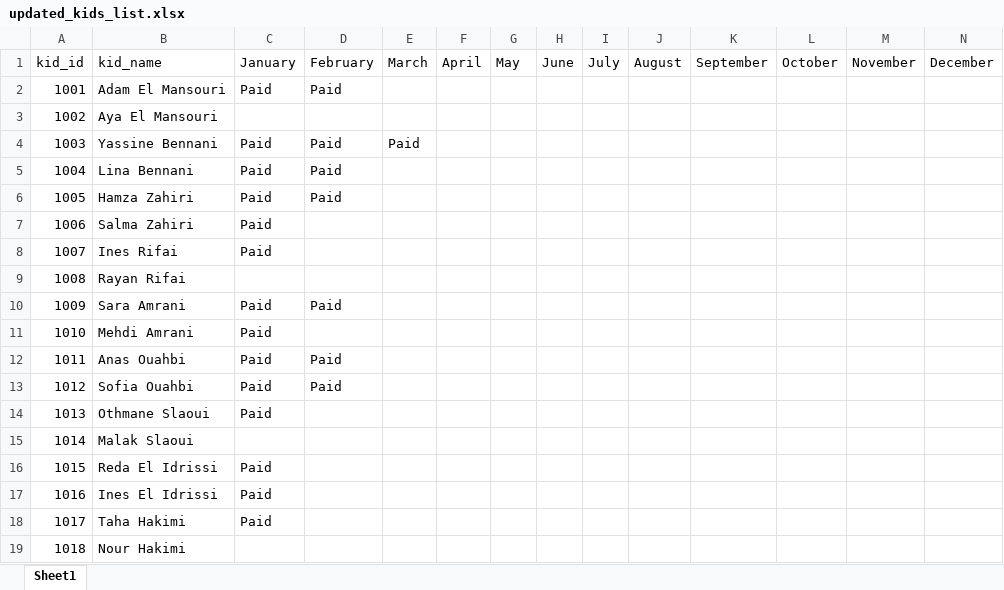
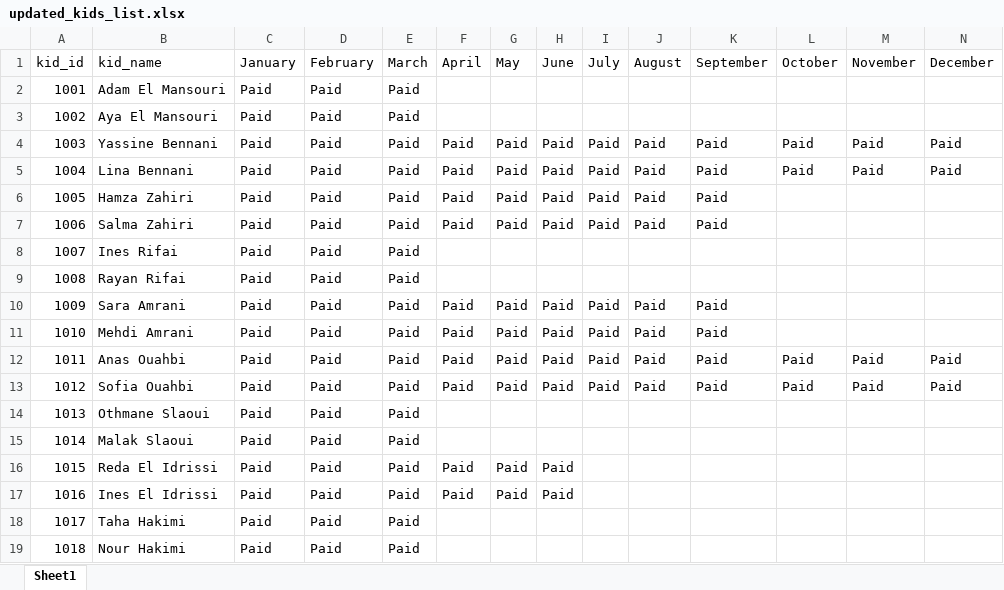
Before and after one commit to OussamaTabDev/Payment_Manager, an Excel workbook: updated_kids_list.xlsx, sheet Sheet1, drawn as a sheet; only a part is shown; values as stored, in another font and other column widths than the file's, no cell formats; the diff covers the shown part only; the diff names each change by its address in the sheet, - before the commit and + after, or states it on an @@ line.

```diff
--- a/updated_kids_list.xlsx (sheet Sheet1)
+++ b/updated_kids_list.xlsx (sheet Sheet1)
-E2:E3 (March): (empty)
+E2:E3 (March): Paid
-C3 (January): (empty)
+C3 (January): Paid
-D3 (February): (empty)
+D3 (February): Paid
-F4:F7 (April): (empty)
+F4:F7 (April): Paid
-G4:G7 (May): (empty)
+G4:G7 (May): Paid
-H4:H7 (June): (empty)
+H4:H7 (June): Paid
-I4:I7 (July): (empty)
+I4:I7 (July): Paid
-J4:J7 (August): (empty)
+J4:J7 (August): Paid
-K4:K7 (September): (empty)
+K4:K7 (September): Paid
-L4:L5 (October): (empty)
+L4:L5 (October): Paid
-M4:M5 (November): (empty)
+M4:M5 (November): Paid
-N4:N5 (December): (empty)
+N4:N5 (December): Paid
-E5:E19 (March): (empty)
+E5:E19 (March): Paid
-D7:D9 (February): (empty)
+D7:D9 (February): Paid
-C9 (January): (empty)
+C9 (January): Paid
-F10:F13 (April): (empty)
+F10:F13 (April): Paid
-G10:G13 (May): (empty)
+G10:G13 (May): Paid
-H10:H13 (June): (empty)
+H10:H13 (June): Paid
-I10:I13 (July): (empty)
+I10:I13 (July): Paid
-J10:J13 (August): (empty)
+J10:J13 (August): Paid
-K10:K13 (September): (empty)
+K10:K13 (September): Paid
-D11 (February): (empty)
+D11 (February): Paid
-L12:L13 (October): (empty)
+L12:L13 (October): Paid
-M12:M13 (November): (empty)
+M12:M13 (November): Paid
-N12:N13 (December): (empty)
+N12:N13 (December): Paid
-D14:D19 (February): (empty)
+D14:D19 (February): Paid
-C15 (January): (empty)
+C15 (January): Paid
-F16:F17 (April): (empty)
+F16:F17 (April): Paid
-G16:G17 (May): (empty)
+G16:G17 (May): Paid
-H16:H17 (June): (empty)
+H16:H17 (June): Paid
-C19 (January): (empty)
+C19 (January): Paid
```
Also changed, not shown: 60 edited cells elsewhere in this sheet, cell formats, dist/updated_kids_list.xlsx, our sheets/parents_payments.xlsx, 6 other files.
